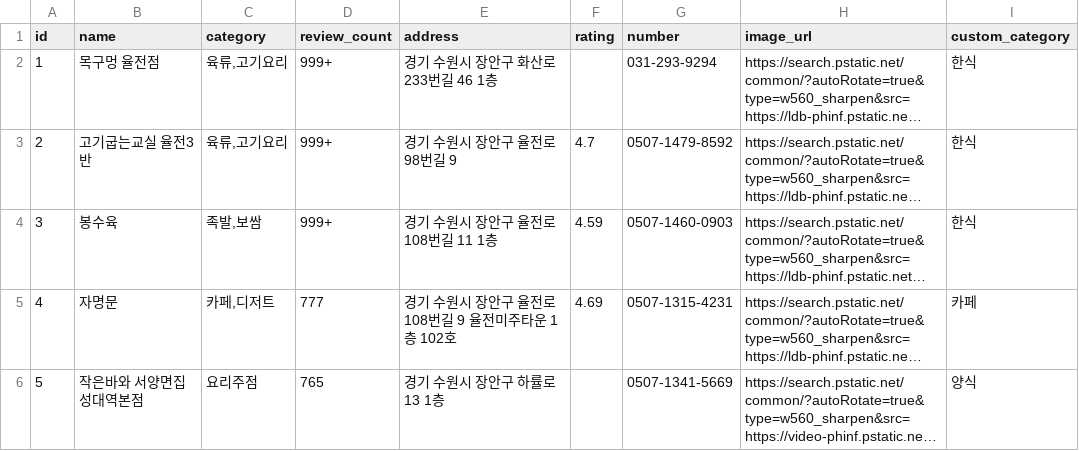
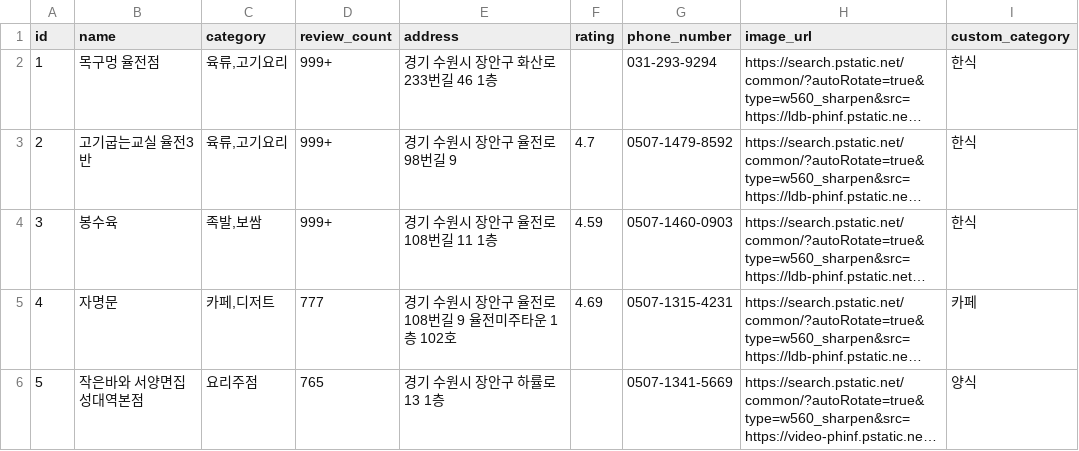
Before and after one commit to meokguSkku/crawling, a CSV file: restaurants.csv, drawn as a sheet; only a part is shown; long unchanged cells end in …; the diff names each change by its address in the sheet, - before the commit and + after, or states it on an @@ line.

```diff
--- a/restaurants.csv
+++ b/restaurants.csv
-G1: number
+G1: phone_number
```
Also changed, not shown: 4 other files.
